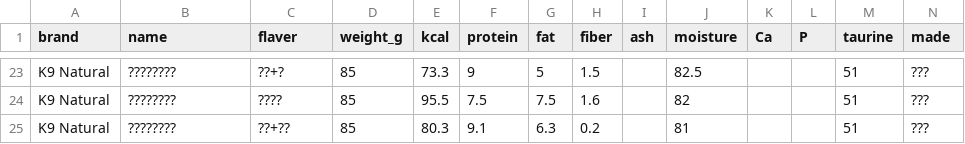
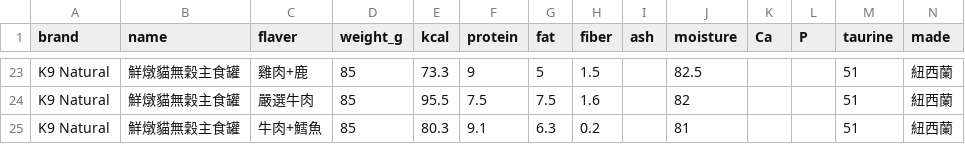
Before and after one commit to dahliawww/catscanpick, a CSV file: public/data/catcan-list1.csv, drawn as a sheet; only a part is shown, gaps mark what is left out; the diff covers the shown part only; the diff names each change by its address in the sheet, - before the commit and + after, or states it on an @@ line.

```diff
--- a/public/data/catcan-list1.csv
+++ b/public/data/catcan-list1.csv
-B23:B25 (name): ????????
+B23:B25 (name): 鮮燉貓無穀主食罐
-C23 (flaver): ??+?
+C23 (flaver): 雞肉+鹿
-N23:N25 (made): ???
+N23:N25 (made): 紐西蘭
-C24 (flaver): ????
+C24 (flaver): 嚴選牛肉
-C25 (flaver): ??+??
+C25 (flaver): 牛肉+鱈魚
```
Also changed, not shown: 80 edited cells elsewhere in this file.
